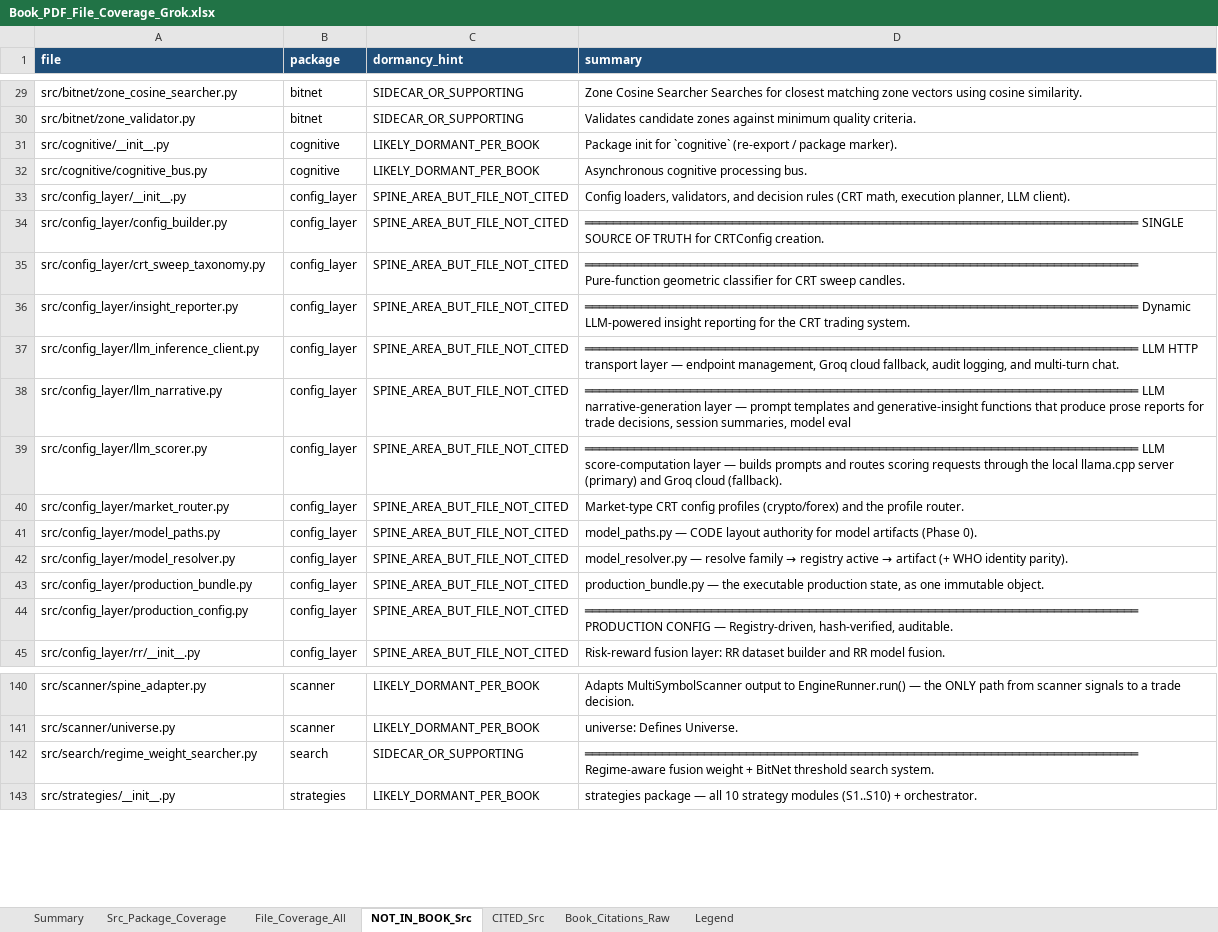
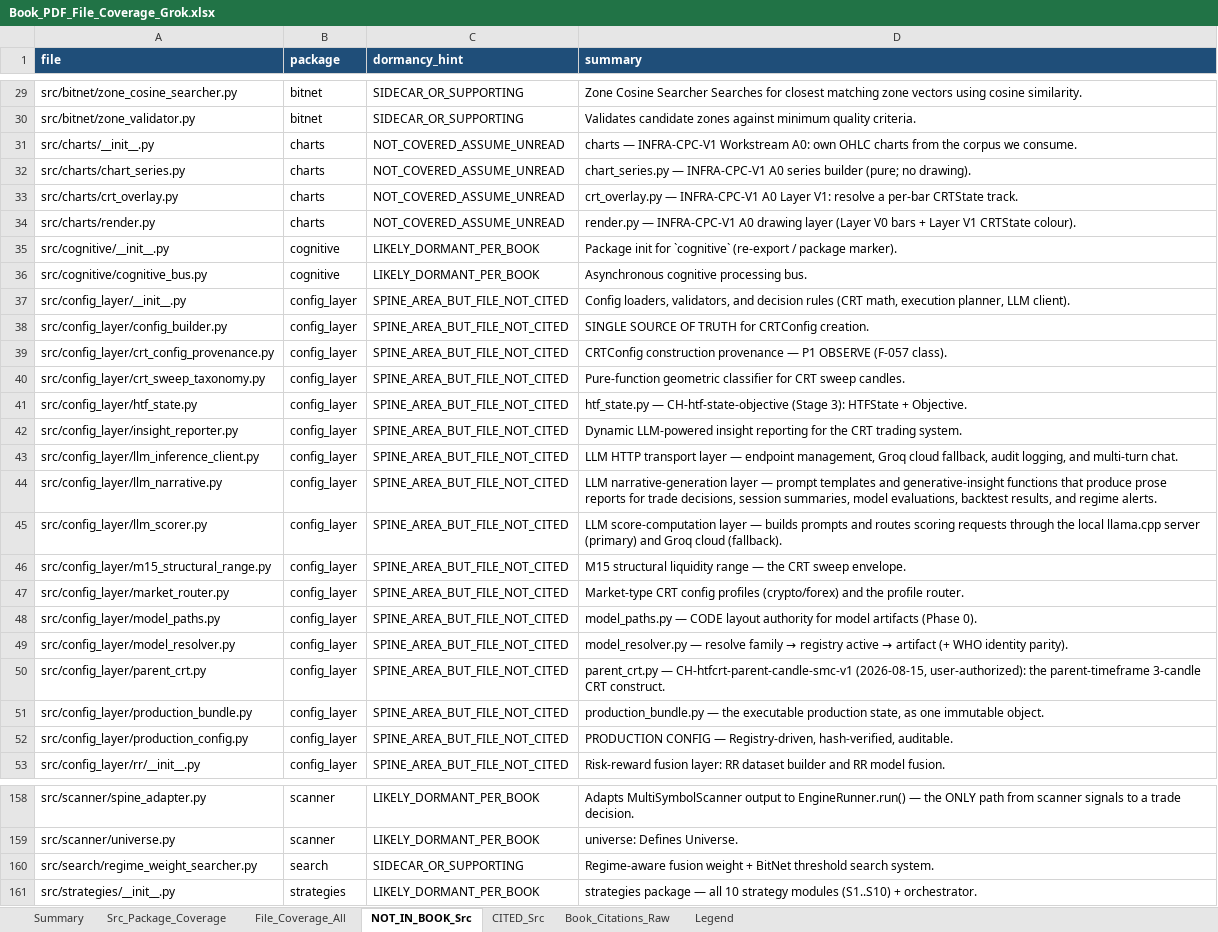
Before and after one commit to Chaithu1995-0312/TradeHlt, an Excel workbook: grok/Book_PDF_File_Coverage_Grok.xlsx, sheet NOT_IN_BOOK_Src, drawn as a sheet; only a part is shown, gaps mark what is left out; values as stored, in another font and other column widths than the file's, no borders; addresses are those after the commit; the diff covers the shown part only; the diff names each change by its address in the sheet, - before the commit and + after, or states it on an @@ line.

```diff
--- a/grok/Book_PDF_File_Coverage_Grok.xlsx (sheet NOT_IN_BOOK_Src)
+++ b/grok/Book_PDF_File_Coverage_Grok.xlsx (sheet NOT_IN_BOOK_Src)
+row 31: src/charts/__init__.py | charts | NOT_COVERED_ASSUME_UNREAD | charts — INFRA-CPC-V1 Workstream A0: own OHLC charts from the corpus we consume.
+row 32: src/charts/chart_series.py | charts | NOT_COVERED_ASSUME_UNREAD | chart_series.py — INFRA-CPC-V1 A0 series builder (pure; no drawing).
+row 33: src/charts/crt_overlay.py | charts | NOT_COVERED_ASSUME_UNREAD | crt_overlay.py — INFRA-CPC-V1 A0 Layer V1: resolve a per-bar CRTState track.
+row 34: src/charts/render.py | charts | NOT_COVERED_ASSUME_UNREAD | render.py — INFRA-CPC-V1 A0 drawing layer (Layer V0 bars + Layer V1 CRTState colour).
-D38 (summary): ═══════════════════════════════════════════════════════════════════════════════ SINGLE SOURCE…
+D38 (summary): SINGLE SOURCE…
+row 39: src/config_layer/crt_config_provenance.py | config_layer | SPINE_AREA_BUT_FILE_NOT_CITED | CRTConfig construction provenance — P1 OBSERVE (F-057 class).
-D40 (summary): ═══════════════════════════════════════════════════════════════════════════════ Pure-function geometric…
+D40 (summary): Pure-function geometric…
+row 41: src/config_layer/htf_state.py | config_layer | SPINE_AREA_BUT_FILE_NOT_CITED | htf_state.py — CH-htf-state-objective (Stage 3): HTFState + Objective.
-D42 (summary): ═══════════════════════════════════════════════════════════════════════════════ Dynamic LLM-powered…
+D42 (summary): Dynamic LLM-powered…
-D43 (summary): ═══════════════════════════════════════════════════════════════════════════════ LLM HTTP…
+D43 (summary): LLM HTTP…
-D44 (summary): ═══════════════════════════════════════════════════════════════════════════════ LLM narrative-generation layer — prompt templates and generative-insight functions that produce prose reports for trade decisions, session summaries, model eval
+D44 (summary): LLM narrative-generation layer — prompt templates and generative-insight functions that produce prose reports for trade decisions, session summaries, model evaluations, backtest results, and regime alerts.
-D45 (summary): ═══════════════════════════════════════════════════════════════════════════════ LLM score-computation…
+D45 (summary): LLM score-computation…
+row 46: src/config_layer/m15_structural_range.py | config_layer | SPINE_AREA_BUT_FILE_NOT_CITED | M15 structural liquidity range — the CRT sweep envelope.
+row 50: src/config_layer/parent_crt.py | config_layer | SPINE_AREA_BUT_FILE_NOT_CITED | parent_crt.py — CH-htfcrt-parent-candle-smc-v1 (2026-08-15, user-authorized): the parent-timeframe 3-candle CRT construct.
-D52 (summary): ═══════════════════════════════════════════════════════════════════════════════ PRODUCTION CONFIG…
+D52 (summary): PRODUCTION CONFIG…
-D160 (summary): ═══════════════════════════════════════════════════════════════════════════════ Regime-aware fusion…
+D160 (summary): Regime-aware fusion…
```
Also changed, not shown: 17 added rows, 1 removed row and 14 edited cells elsewhere in this sheet, sheet File_Coverage_All, sheet Book_Citations_Raw, sheet Src_Package_Coverage, sheet Summary, sheet CITED_Src, scripts_business_functionality.xlsx, 15 other files.
